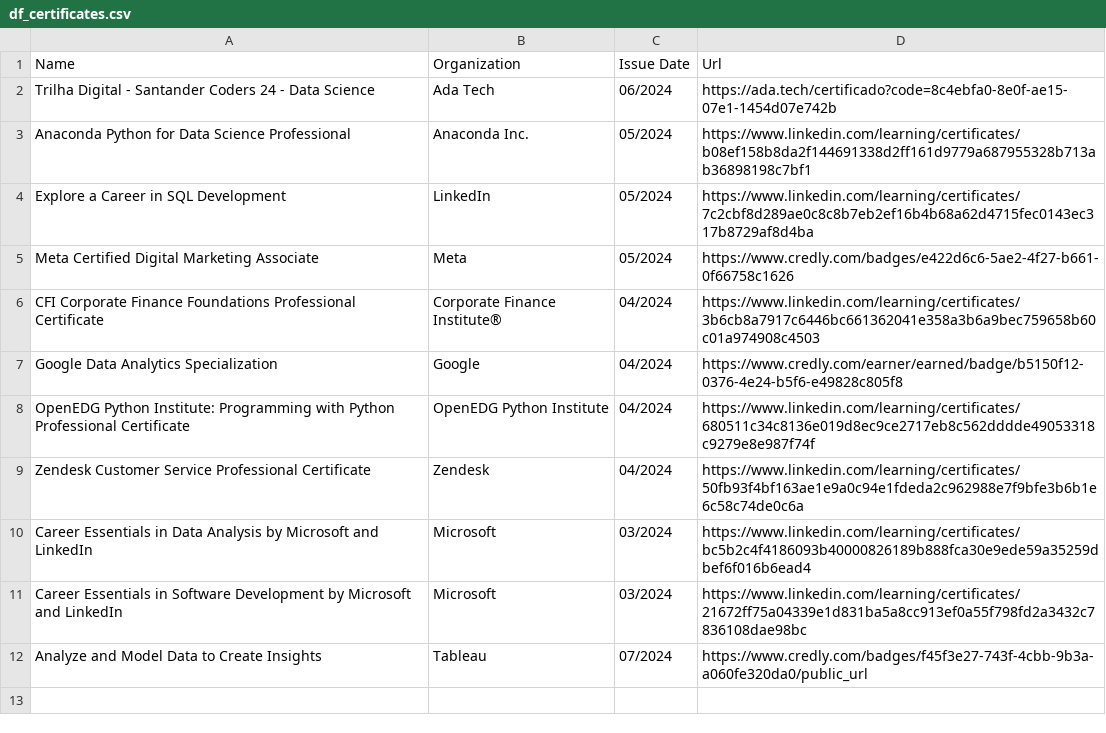
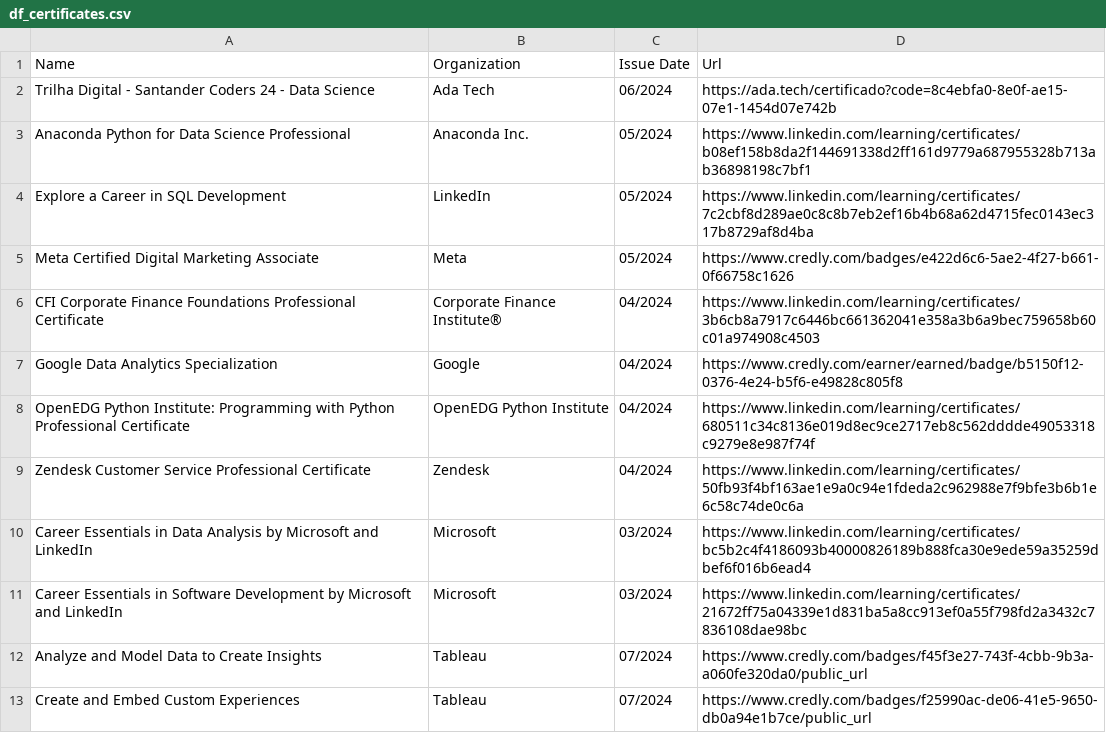
Before and after one commit to paulobarberena/my_coded_cv, a CSV file: gpa/dataframes/df_certificates.csv, drawn as a sheet.

Commit message:
Update df_certificates.csv

```diff
--- a/gpa/dataframes/df_certificates.csv
+++ b/gpa/dataframes/df_certificates.csv
@@ -12 +12,2 @@ Career Essentials in Software Development by Microsoft and LinkedIn,Microsoft,03
 Analyze and Model Data to Create Insights,Tableau,07/2024,https://www.credly.com/badges/f45f3e27-743f-4cbb-9b3a-a060fe320da0/public_url
+Create and Embed Custom Experiences,Tableau,07/2024,https://www.credly.com/badges/f25990ac-de06-41e5-9650-db0a94e1b7ce/public_url
```
